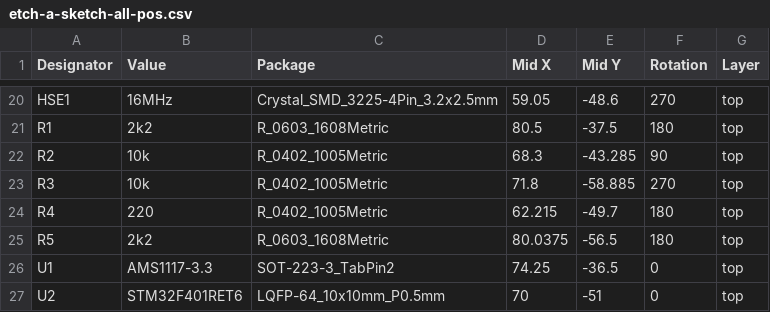
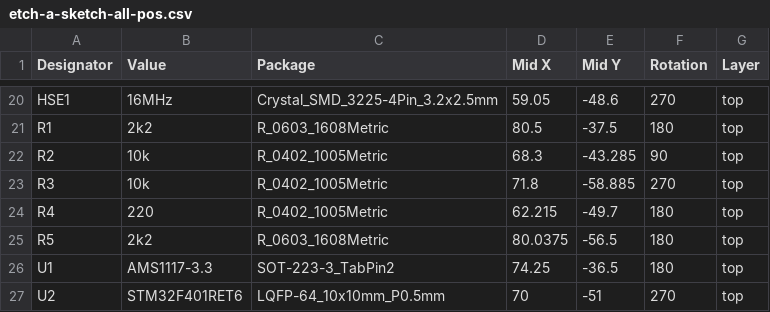
Before and after one commit to disposedtrolley/etch-a-sketch, a CSV file: Hardware/assembly/etch-a-sketch-all-pos.csv, drawn as a sheet; only a part is shown, gaps mark what is left out.

Commit message:
fix: adjust orientation of MCU and voltage regulator

```diff
--- a/Hardware/assembly/etch-a-sketch-all-pos.csv
+++ b/Hardware/assembly/etch-a-sketch-all-pos.csv
@@ -25,3 +25,3 @@ R4,220,R_0402_1005Metric,62.215,-49.7,180,top
 R5,2k2,R_0603_1608Metric,80.0375,-56.5,180,top
-U1,AMS1117-3.3,SOT-223-3_TabPin2,74.25,-36.5,0,top
-U2,STM32F401RET6,LQFP-64_10x10mm_P0.5mm,70,-51,0,top
+U1,AMS1117-3.3,SOT-223-3_TabPin2,74.25,-36.5,180,top
+U2,STM32F401RET6,LQFP-64_10x10mm_P0.5mm,70,-51,270,top
```
